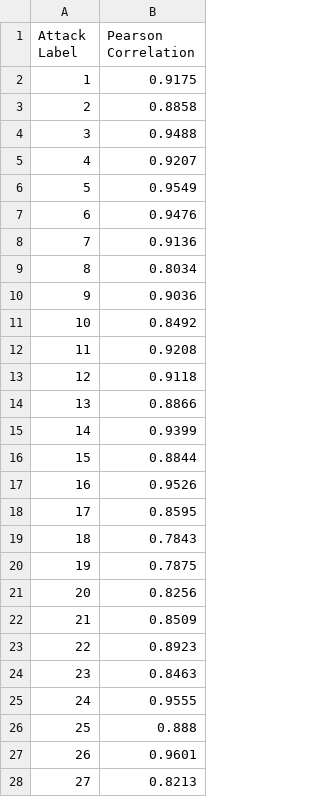
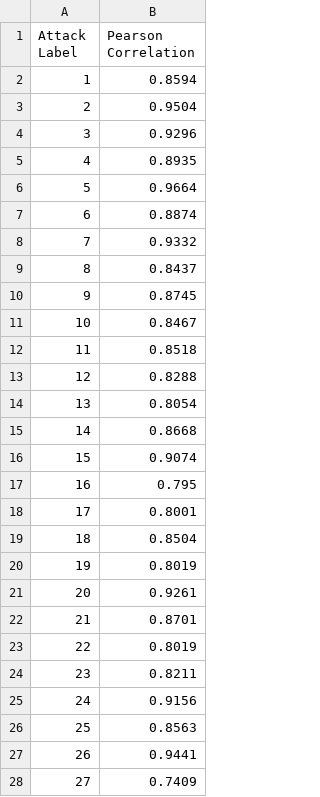
Before and after one commit to jsakhnin/multiclass_IDS_smartgrid, a CSV file: output/results_pearsonCorr.csv, drawn as a sheet; only a part is shown; the diff covers the shown part only.

```diff
--- a/output/results_pearsonCorr.csv
+++ b/output/results_pearsonCorr.csv
@@ -1,28 +1,28 @@
 Attack Label,Pearson Correlation
-1,0.9175
-2,0.8858
-3,0.9488
-4,0.9207
-5,0.9549
-6,0.9476
-7,0.9136
-8,0.8034
-9,0.9036
-10,0.8492
-11,0.9208
-12,0.9118
-13,0.8866
-14,0.9399
-15,0.8844
-16,0.9526
-17,0.8595
-18,0.7843
-19,0.7875
-20,0.8256
-21,0.8509
-22,0.8923
-23,0.8463
-24,0.9555
-25,0.888
-26,0.9601
-27,0.8213
+1,0.8594
+2,0.9504
+3,0.9296
+4,0.8935
+5,0.9664
+6,0.8874
+7,0.9332
+8,0.8437
+9,0.8745
+10,0.8467
+11,0.8518
+12,0.8288
+13,0.8054
+14,0.8668
+15,0.9074
+16,0.795
+17,0.8001
+18,0.8504
+19,0.8019
+20,0.9261
+21,0.8701
+22,0.8019
+23,0.8211
+24,0.9156
+25,0.8563
+26,0.9441
+27,0.7409
```
Also changed, not shown: 9 edited cells elsewhere in this file, 16 other files.
